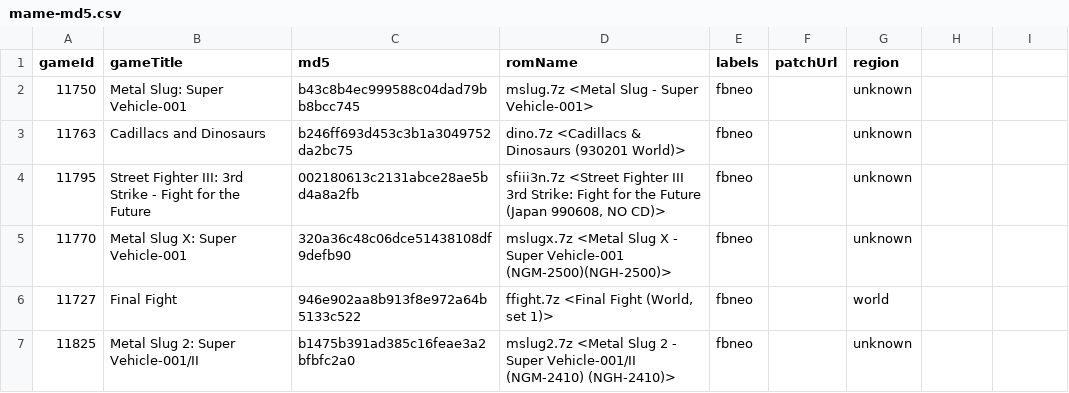
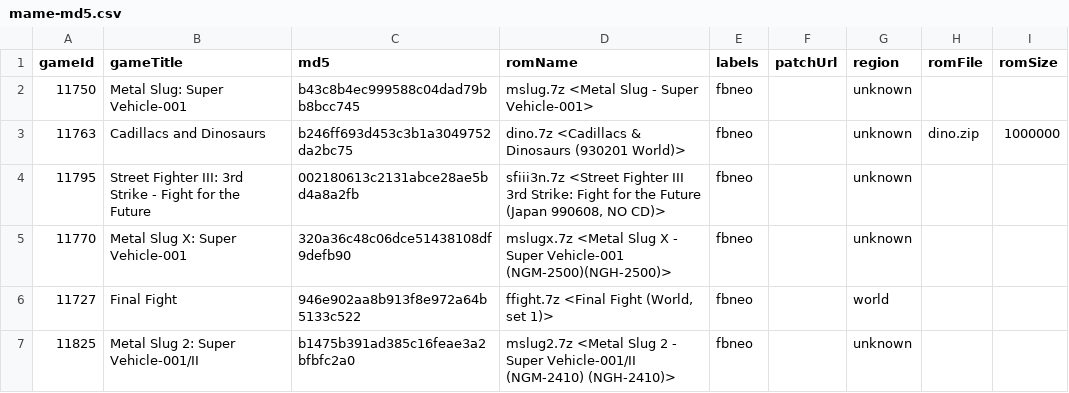
Before and after one commit to hoanghdtv/RetroHelper, a CSV file: output/mame-md5.csv, drawn as a sheet; only a part is shown; the diff names each change by its address in the sheet, - before the commit and + after, or states it on an @@ line.

```diff
--- a/output/mame-md5.csv
+++ b/output/mame-md5.csv
-H1: (empty)
+H1: romFile
-I1: (empty)
+I1: romSize
-H3 (romFile): (empty)
+H3 (romFile): dino.zip
-I3 (romSize): (empty)
+I3 (romSize): 1000000
```
Also changed, not shown: output/psx-md5.csv, 4 other files.
